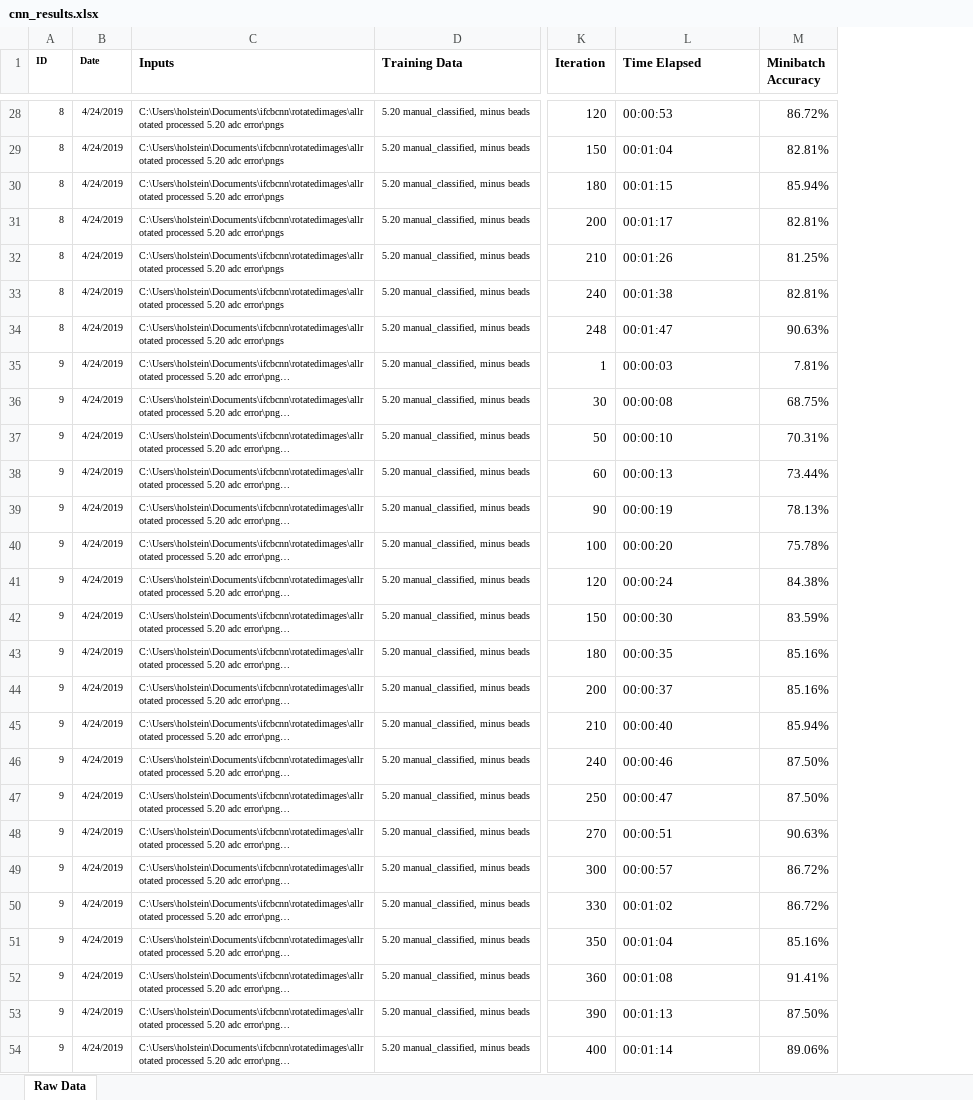
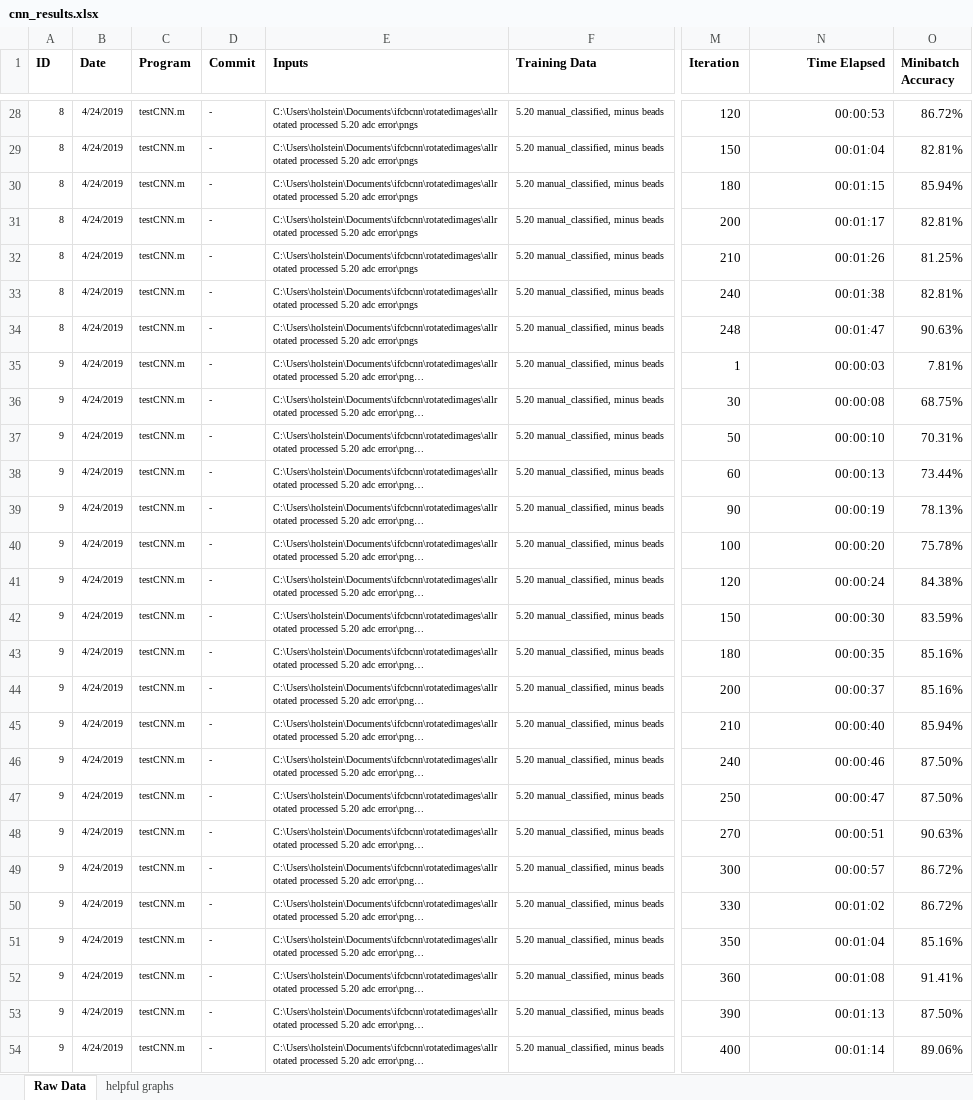
Before and after one commit to Dranion/ifcb-cnn, an Excel workbook: results/cnn_results.xlsx, sheet Raw Data, drawn as a sheet; only a part is shown, gaps mark what is left out; long unchanged cells end in …; values as stored, in another font and other column widths than the file's, no borders; conditional formats and table styles not drawn; addresses are those after the commit; the diff covers the shown part only; the diff names each change by its address in the sheet, - before the commit and + after, or states it on an @@ line.

```diff
--- a/results/cnn_results.xlsx (sheet Raw Data)
+++ b/results/cnn_results.xlsx (sheet Raw Data)
+sheet tab: helpful graphs
+column C (Program), rows 28-54: all testCNN.m
+column D (Commit), rows 28-54: all -
@@ A1:B1 text size: larger @@
-N1 alignment: left
+N1 alignment: right
-N28:N54 alignment: left
+N28:N54 alignment: right
```
Also changed, not shown: 56 added rows, 1 edited cell and cell formats elsewhere in this sheet, charts or pictures.
